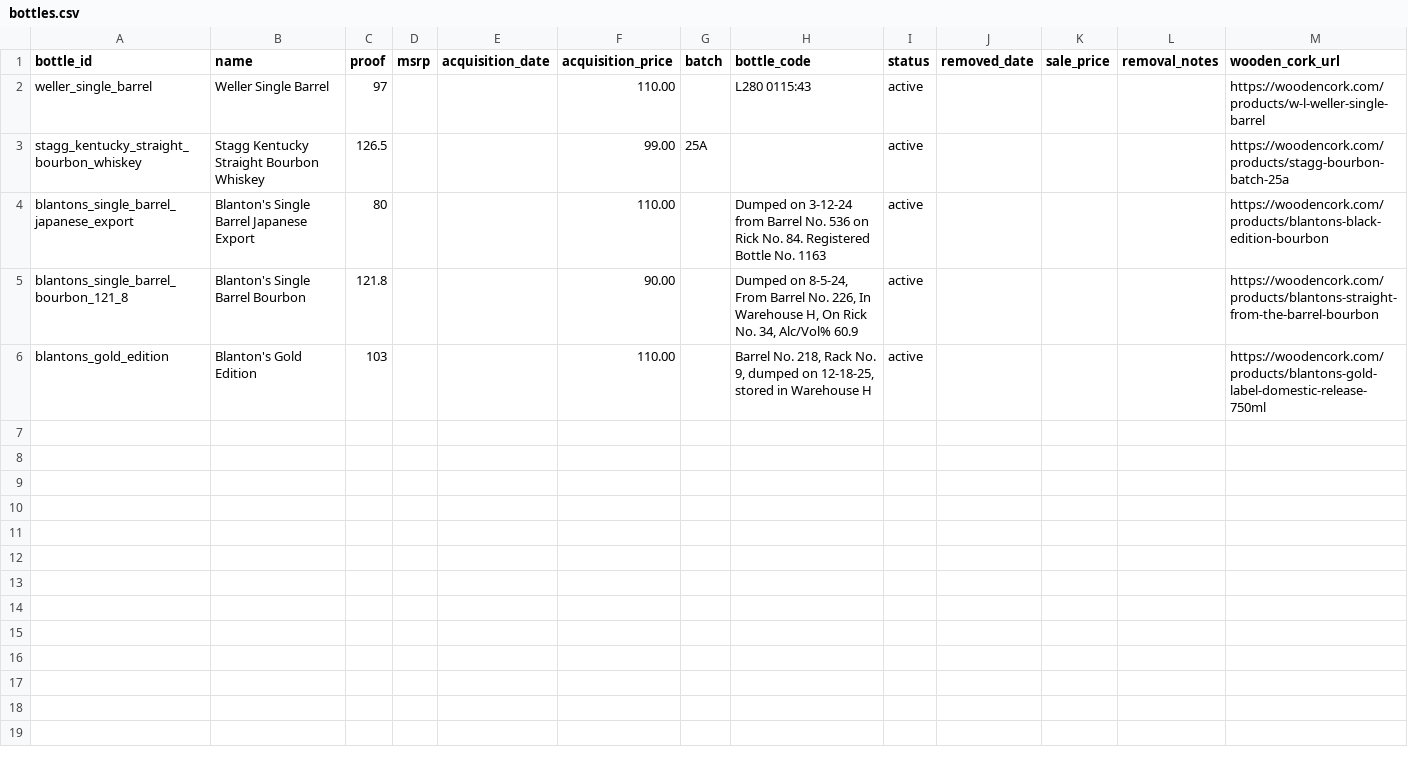
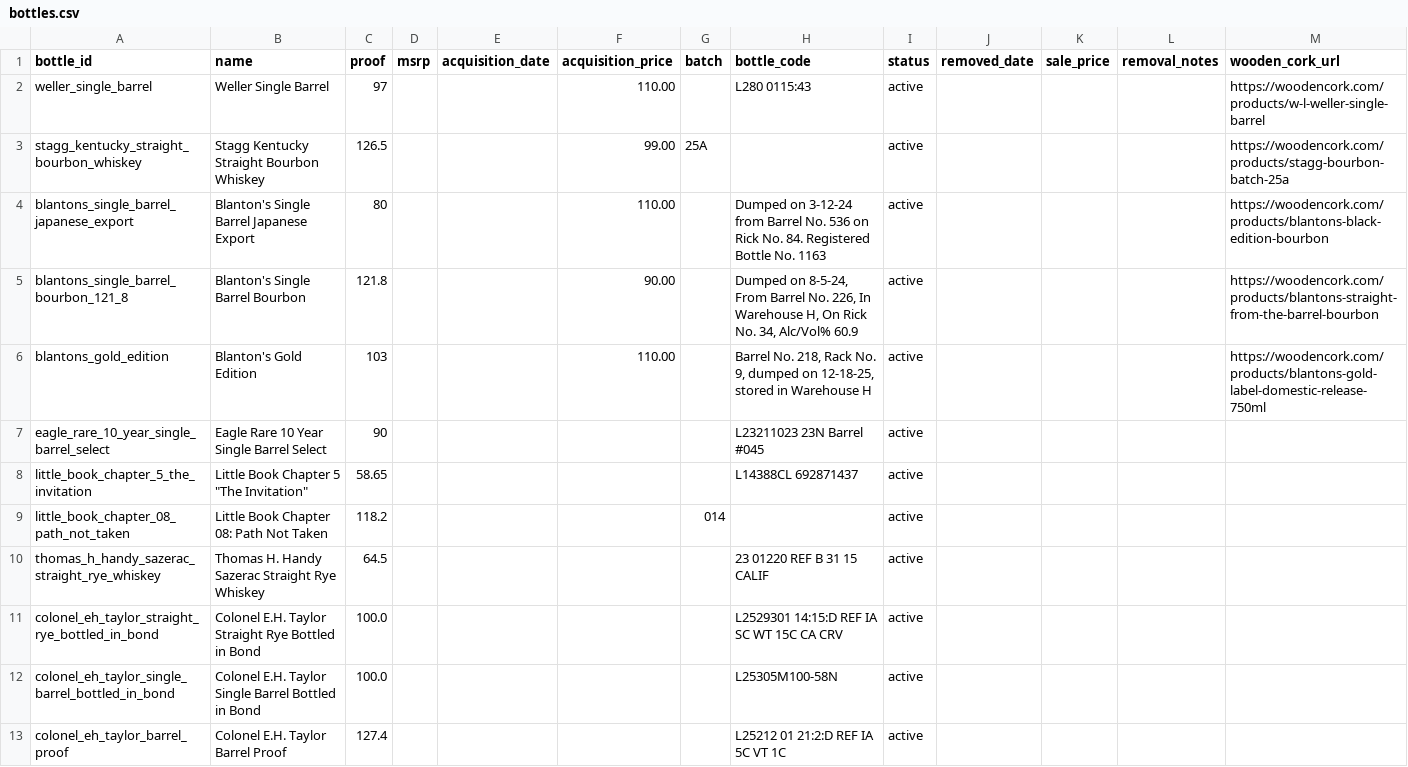
Before and after one commit to itsthetaylor/bourbon-hunter, a CSV file: data/bottles.csv, drawn as a sheet; only a part is shown; rows hold the shown columns only; the diff names each change by its address in the sheet, - before the commit and + after, or states it on an @@ line.

Commit message:
Add 7 bottles, fix intake dedup and photo cap, fix scroll anchor, update pipeline

```diff
--- a/data/bottles.csv
+++ b/data/bottles.csv
+row 7: eagle_rare_10_year_single_barrel_select | Eagle Rare 10 Year Single Barrel Select | 90 |  |  |  |  | L23211023 23N Barrel #045 | active
+row 8: little_book_chapter_5_the_invitation | Little Book Chapter 5 "The Invitation" | 58.65 |  |  |  |  | L14388CL 692871437 | active
+row 9: little_book_chapter_08_path_not_taken | Little Book Chapter 08: Path Not Taken | 118.2 |  |  |  | 014 |  | active
+row 10: thomas_h_handy_sazerac_straight_rye_whiskey | Thomas H. Handy Sazerac Straight Rye Whiskey | 64.5 |  |  |  |  | 23 01220 REF B 31 15 CALIF | active
+row 11: colonel_eh_taylor_straight_rye_bottled_in_bond | Colonel E.H. Taylor Straight Rye Bottled in Bond | 100.0 |  |  |  |  | L2529301 14:15:D REF IA SC WT 15C CA CRV | active
+row 12: colonel_eh_taylor_single_barrel_bottled_in_bond | Colonel E.H. Taylor Single Barrel Bottled in Bond | 100.0 |  |  |  |  | L25305M100-58N | active
+row 13: colonel_eh_taylor_barrel_proof | Colonel E.H. Taylor Barrel Proof | 127.4 |  |  |  |  | L25212 01 21:2:D REF IA 5C VT 1C | active
```
Also changed, not shown: data/price_history.csv, 4 other files.
